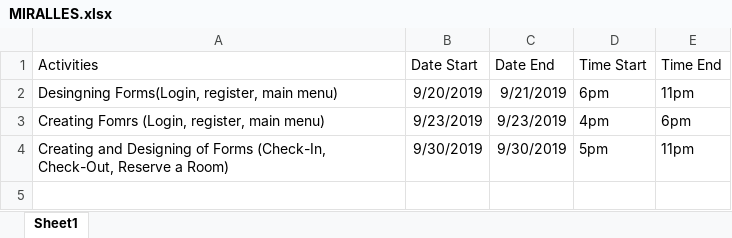
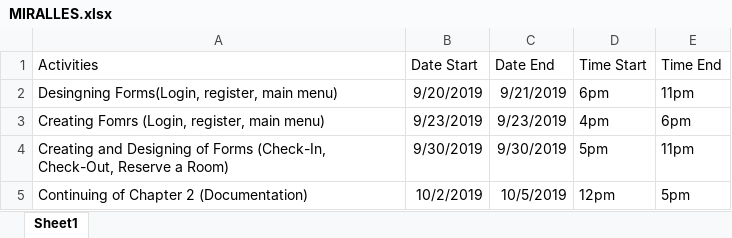
Before and after one commit to sakuragi214/SE_Grp1, an Excel workbook: MIRALLES.xlsx, sheet Sheet1, drawn as a sheet; values as stored, in another font and other column widths than the file's, no borders; the diff names each change by its address in the sheet, - before the commit and + after, or states it on an @@ line.

Commit message:
Add files via upload

```diff
--- a/MIRALLES.xlsx (sheet Sheet1)
+++ b/MIRALLES.xlsx (sheet Sheet1)
+row 5: Continuing of Chapter 2 (Documentation) | 10/2/2019 | 10/5/2019 | 12pm | 5pm
```
